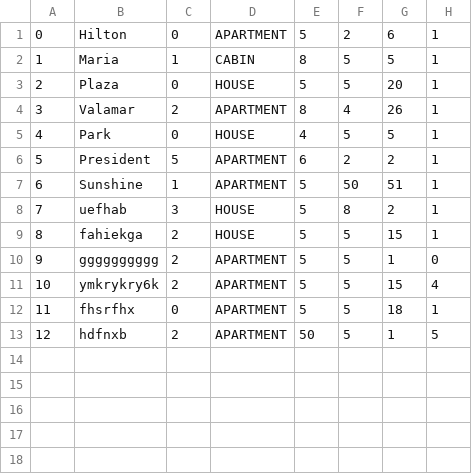
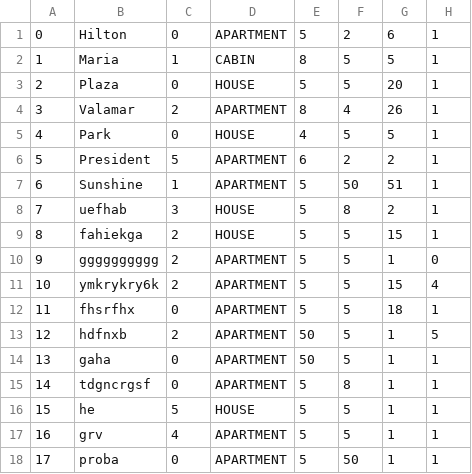
Before and after one commit to ninapoposki/booking-app, a CSV file: Resources/Data/accommodation.csv, drawn as a sheet; the diff names each change by its address in the sheet, - before the commit and + after, or states it on an @@ line.

```diff
--- a/Resources/Data/accommodation.csv
+++ b/Resources/Data/accommodation.csv
+row 14: 13 | gaha | 0 | APARTMENT | 50 | 5 | 1 | 1
+row 15: 14 | tdgncrgsf | 0 | APARTMENT | 5 | 8 | 1 | 1
+row 16: 15 | he | 5 | HOUSE | 5 | 5 | 1 | 1
+row 17: 16 | grv | 4 | APARTMENT | 5 | 5 | 1 | 1
+row 18: 17 | proba | 0 | APARTMENT | 5 | 50 | 1 | 1
```
Also changed, not shown: Resources/Data/accommodationreservation.csv, Resources/Data/images.csv, 17 other files.
